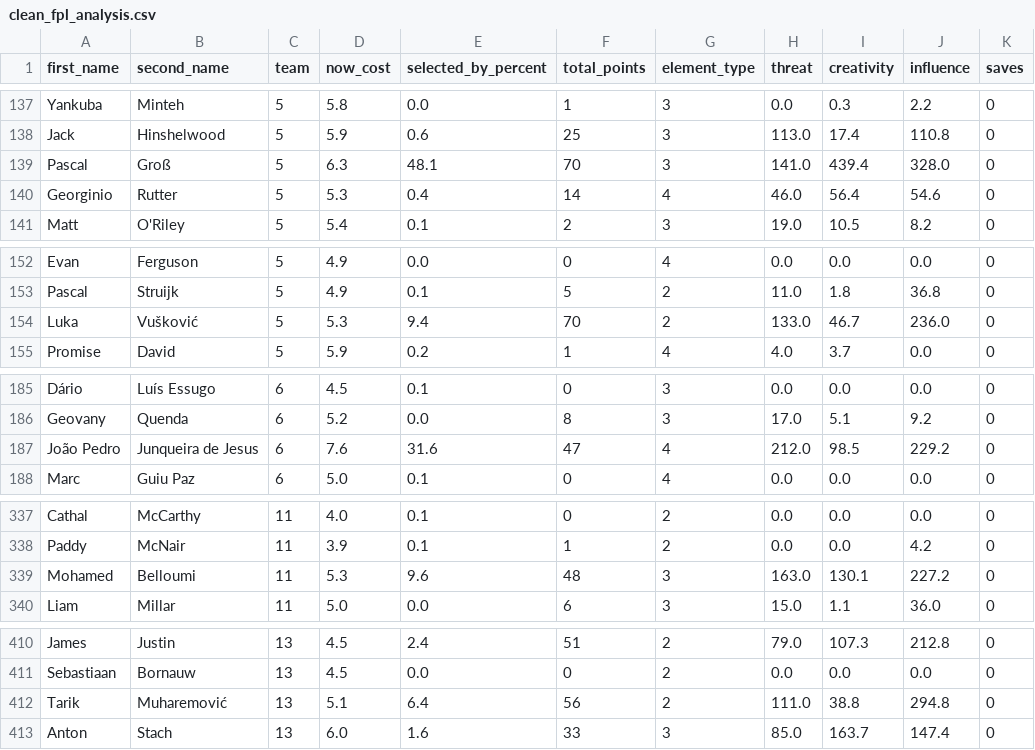
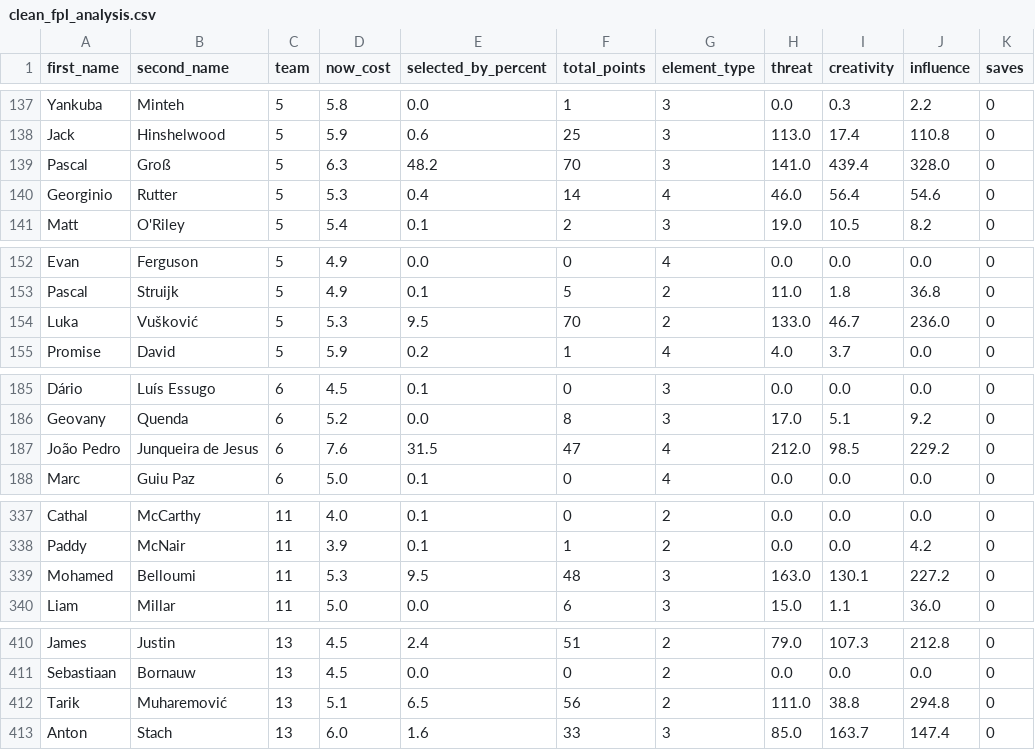
Before and after one commit to magdysayed/Fantasy-Premier-League-FPL-Analytics, a CSV file: clean_fpl_analysis.csv, drawn as a sheet; only a part is shown, gaps mark what is left out; the diff covers the shown part only; the diff names each change by its address in the sheet, - before the commit and + after, or states it on an @@ line.

```diff
--- a/clean_fpl_analysis.csv
+++ b/clean_fpl_analysis.csv
-E139 (selected_by_percent): 48.1
+E139 (selected_by_percent): 48.2
-E154 (selected_by_percent): 9.4
+E154 (selected_by_percent): 9.5
-E187 (selected_by_percent): 31.6
+E187 (selected_by_percent): 31.5
-E339 (selected_by_percent): 9.6
+E339 (selected_by_percent): 9.5
-E412 (selected_by_percent): 6.4
+E412 (selected_by_percent): 6.5
```
Also changed, not shown: 13 edited cells elsewhere in this file.
